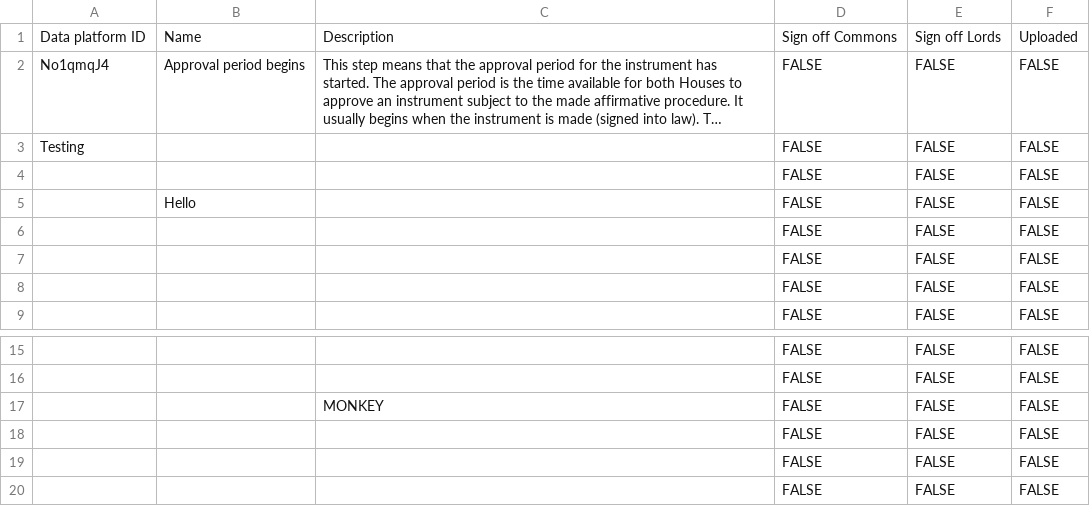
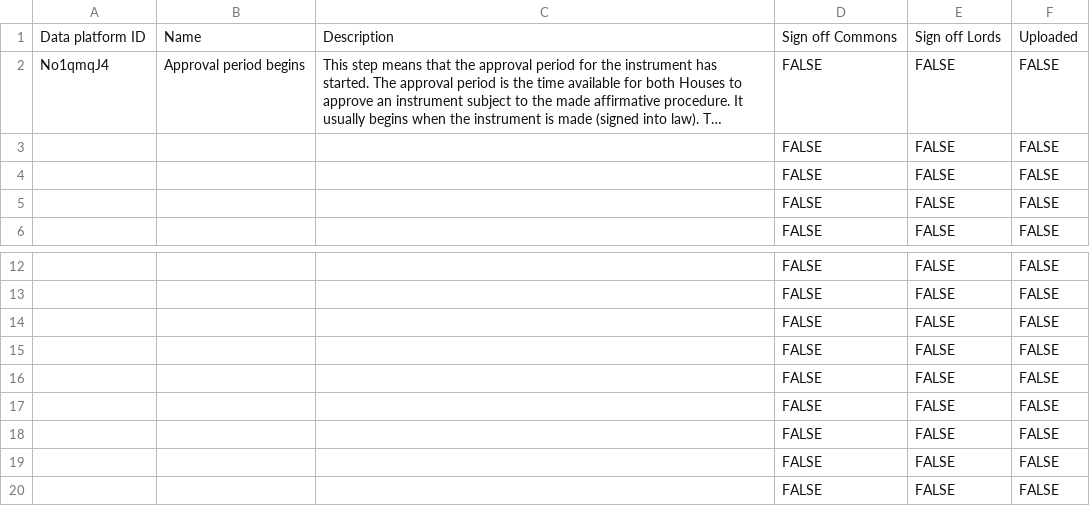
Before and after one commit to ukparliament/ontologies, a CSV file: procedure/step-descriptions/step-descriptions.csv, drawn as a sheet; only a part is shown, gaps mark what is left out; long unchanged cells end in …; removed rows and columns are numbered as before the commit, all else as after; the diff names each change by its address in the sheet, - before the commit and + after, or states it on an @@ line.

Commit message:
Update step-descriptions.csv

```diff
--- a/procedure/step-descriptions/step-descriptions.csv
+++ b/procedure/step-descriptions/step-descriptions.csv
-row 3: Testing |  |  | FALSE | FALSE | FALSE
-row 5:  | Hello |  | FALSE | FALSE | FALSE
-C14: MONKEY
+C14: (empty)
@@ row 4 moved to row 15: FALSE @@
+row 16:  |  |  | FALSE | FALSE | FALSE
+row 17:  |  |  | FALSE | FALSE | FALSE
```
